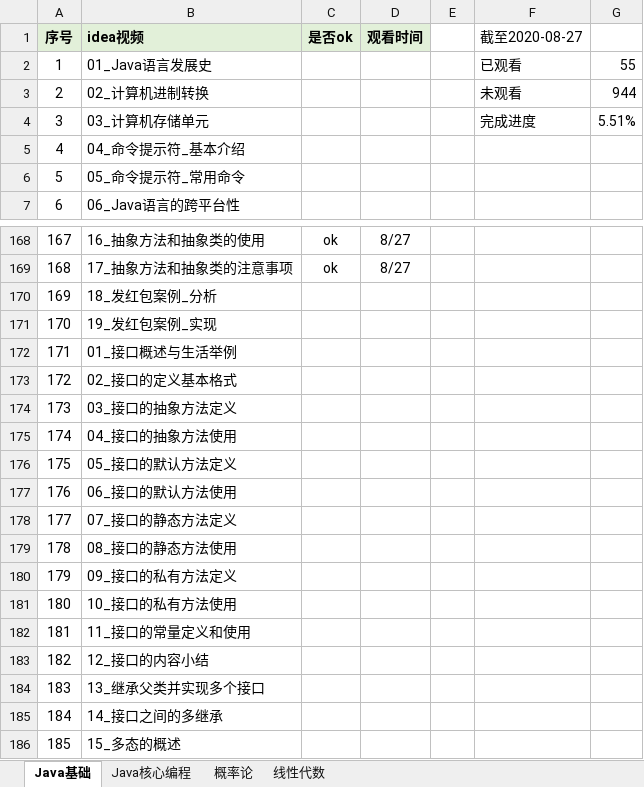
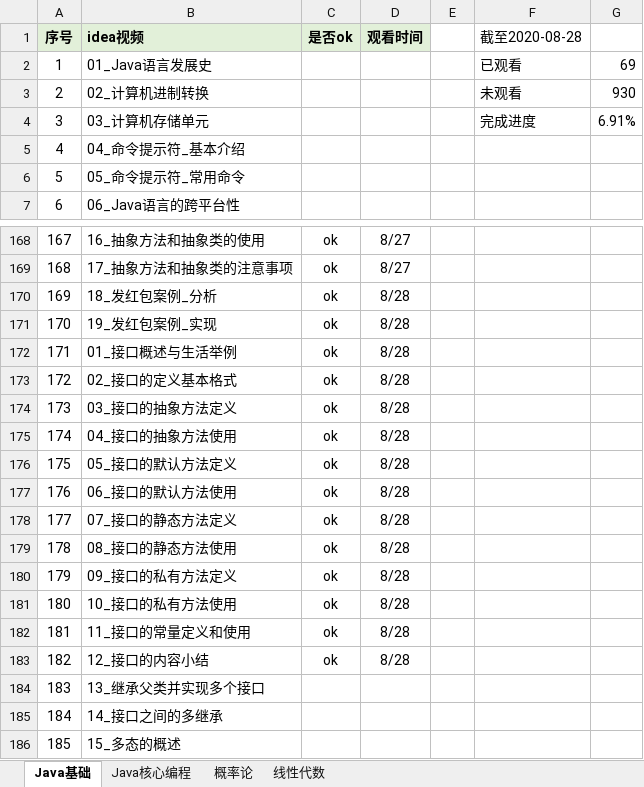
Before and after one commit to KingHWJ/Learning, an Excel workbook: 学习进度.xlsx, sheet Java基础, drawn as a sheet; only a part is shown, gaps mark what is left out; values as stored, in another font and other column widths than the file's, no borders; conditional formats not drawn; the diff names each change by its address in the sheet, - before the commit and + after, or states it on an @@ line.

```diff
--- a/学习进度.xlsx (sheet Java基础)
+++ b/学习进度.xlsx (sheet Java基础)
-F1: 截至2020-08-27
+F1: 截至2020-08-28
-G2: 55
+G2: 69
-G3: 944
+G3: 930
-G4: 5.51%
+G4: 6.91%
-C170:C183 (是否ok): (empty)
+C170:C183 (是否ok): ok
-D170:D183 (观看时间): (empty)
+D170:D183 (观看时间): 8/28
```
Also changed, not shown: sheet Java核心编程, 2 other files.
